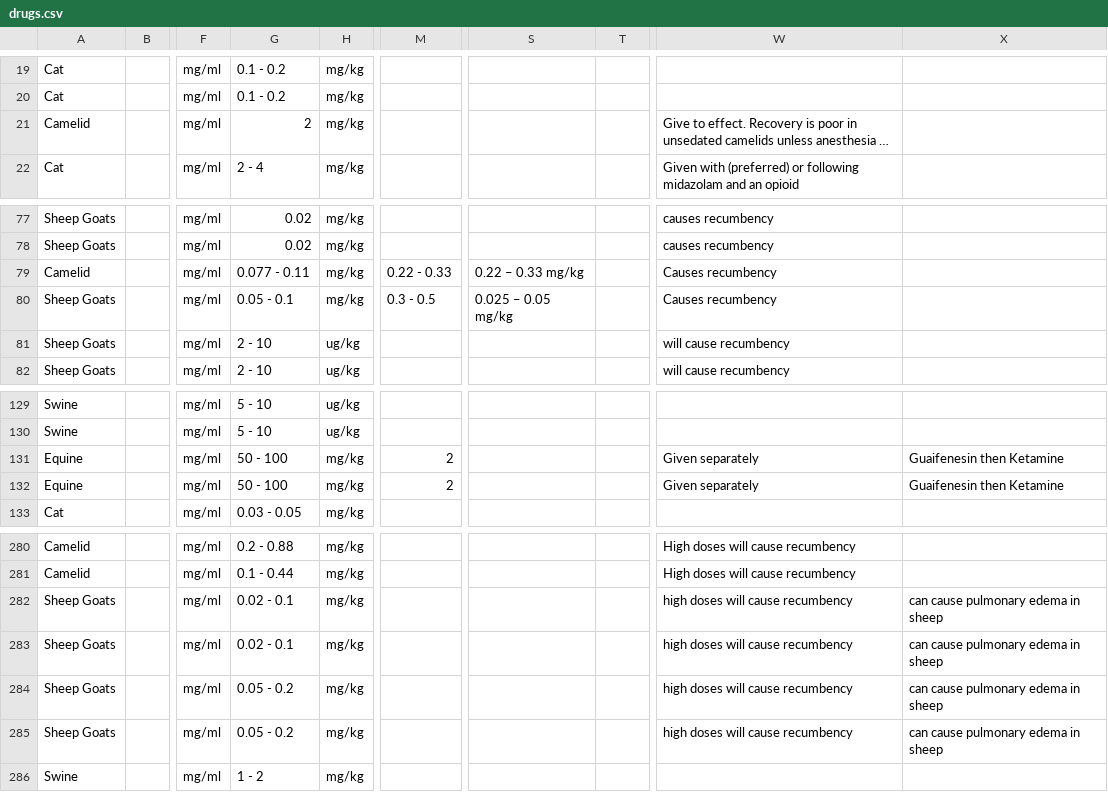
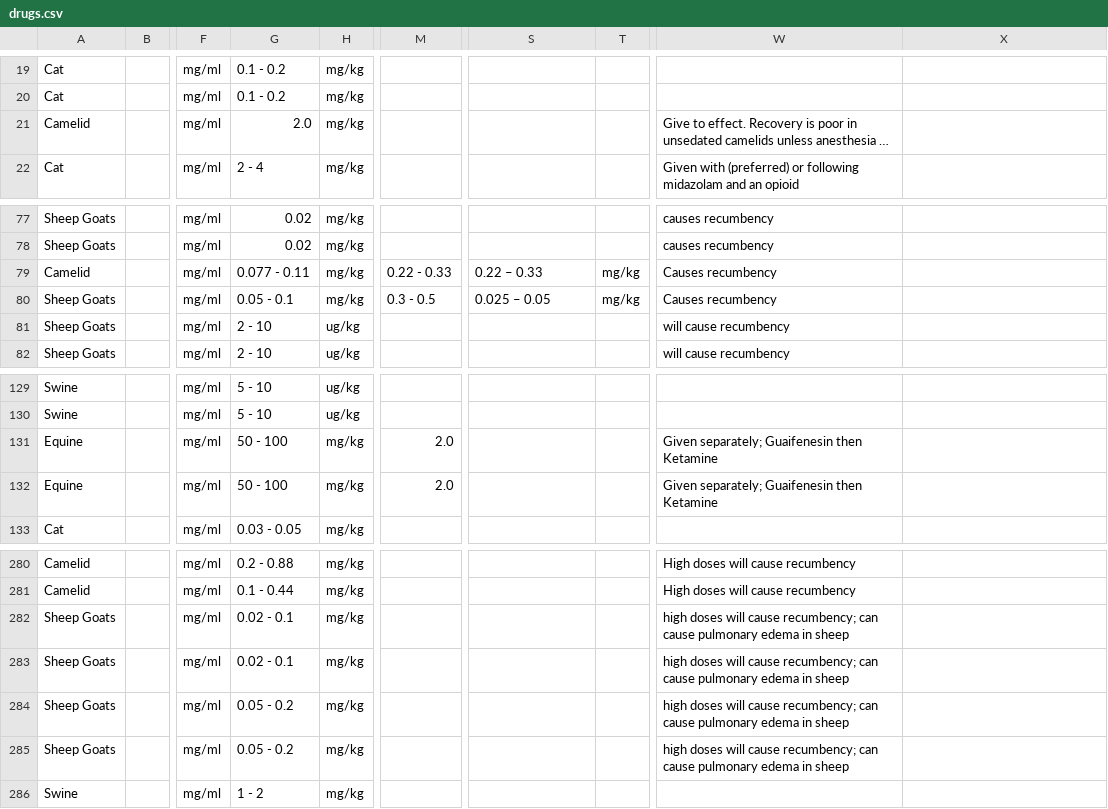
Before and after one commit to vetcalc/vetcalc-db-tool, a CSV file: scripts/database_creation/drugs.csv, drawn as a sheet; only a part is shown, gaps mark what is left out; long unchanged cells end in …; the diff covers the shown part only; the diff names each change by its address in the sheet, - before the commit and + after, or states it on an @@ line.

```diff
--- a/scripts/database_creation/drugs.csv
+++ b/scripts/database_creation/drugs.csv
-G21: 2
+G21: 2.0
-S79: 0.22 – 0.33 mg/kg
+S79: 0.22 – 0.33
-T79:T80: (empty)
+T79:T80: mg/kg
-S80: 0.025 – 0.05 mg/kg
+S80: 0.025 – 0.05
-M131:M132: 2
+M131:M132: 2.0
-W131:W132: Given separately
+W131:W132: Given separately; Guaifenesin then Ketamine
-X131:X132: Guaifenesin then Ketamine
+X131:X132: (empty)
-W282:W285: …will cause recumbency
+W282:W285: …will cause recumbency; can cause pulmonary edema in sheep
-X282:X285: can cause pulmonary edema in sheep
+X282:X285: (empty)
```
Also changed, not shown: 29 edited cells elsewhere in this file, scripts/database_creation/for_database_import/combinations.csv, scripts/database_creation/for_database_import/ingredients.csv, 5 other files.
